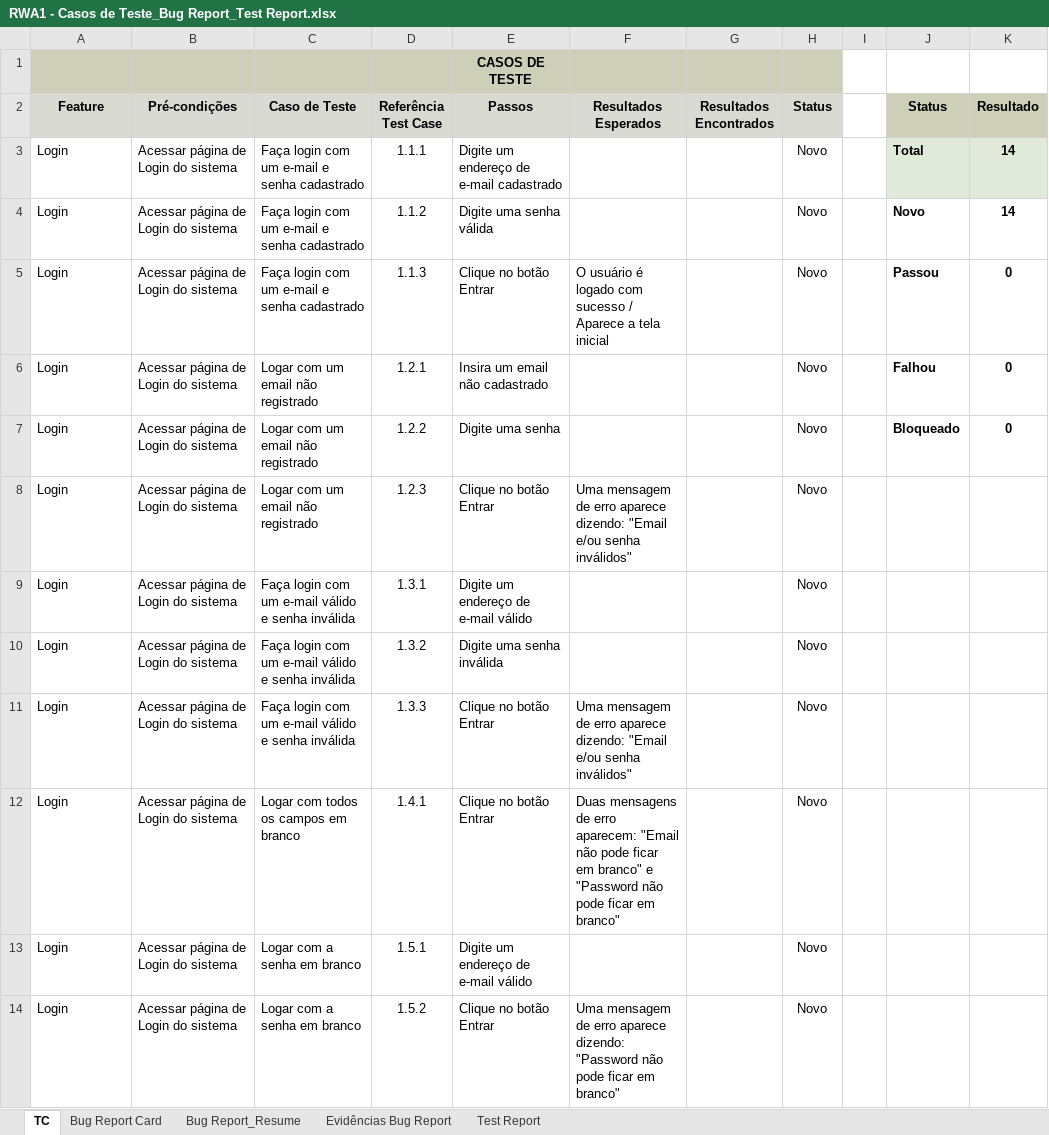
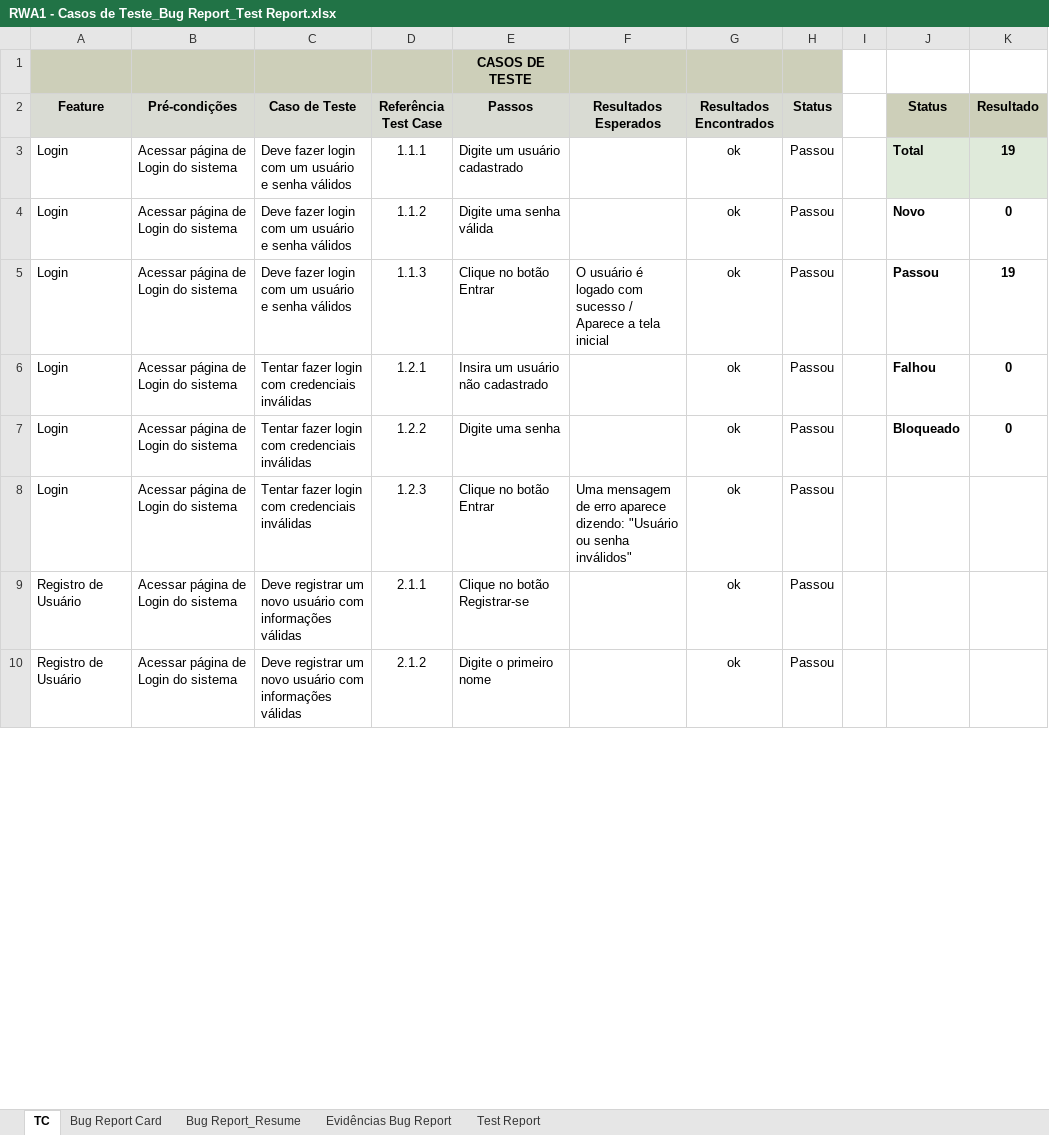
Before and after one commit to NubiaGessi/cypress-realworld-app, an Excel workbook: RWA1 - Casos de Teste_Bug Report_Test Report.xlsx, sheet TC, drawn as a sheet; only a part is shown; values as stored, in another font and other column widths than the file's, no borders; removed rows and columns are numbered as before the commit, all else as after; the diff covers the shown part only; the diff names each change by its address in the sheet, - before the commit and + after, or states it on an @@ line.

```diff
--- a/RWA1 - Casos de Teste_Bug Report_Test Report.xlsx (sheet TC)
+++ b/RWA1 - Casos de Teste_Bug Report_Test Report.xlsx (sheet TC)
-C3:C5 (Caso de Teste): Faça login com um e-mail e senha cadastrado
+C3:C5 (Caso de Teste): Deve fazer login com um usuário e senha válidos
-E3 (Passos): Digite um endereço de e-mail cadastrado
+E3 (Passos): Digite um usuário cadastrado
-G3:G8 (Resultados Encontrados): (empty)
+G3:G8 (Resultados Encontrados): ok
-H3:H8 (Status): Novo
+H3:H8 (Status): Passou
-K3 (Resultado): 14
+K3 (Resultado): 19
-K4 (Resultado): 14
+K4 (Resultado): 0
-K5 (Resultado): 0
+K5 (Resultado): 19
-C6:C8 (Caso de Teste): Logar com um email não registrado
+C6:C8 (Caso de Teste): Tentar fazer login com credenciais inválidas
-E6 (Passos): Insira um email não cadastrado
+E6 (Passos): Insira um usuário não cadastrado
-F8 (Resultados Esperados): …aparece dizendo: "Email e/ou senha inválidos"
+F8 (Resultados Esperados): …aparece dizendo: "Usuário ou senha inválidos"
-row 9: Login | Acessar página de Login do sistema | Faça login com um e-mail válido e senha inválida | 1.3.1 | Digite um endereço de e-mail válido |  |  | Novo
-row 10: Login | Acessar página de Login do sistema | Faça login com um e-mail válido e senha inválida | 1.3.2 | Digite uma senha inválida |  |  | Novo
-row 11: Login | Acessar página de Login do sistema | Faça login com um e-mail válido e senha inválida | 1.3.3 | Clique no botão Entrar | Uma mensagem de erro aparece dizendo: "Email e/ou senha inválidos" |  | Novo
-row 12: Login | Acessar página de Login do sistema | Logar com todos os campos em branco | 1.4.1 | Clique no botão Entrar | Duas mensagens de erro aparecem: "Email não pode ficar em branco" e "Password não pode ficar em branco" |  | Novo
-row 13: Login | Acessar página de Login do sistema | Logar com a senha em branco | 1.5.1 | Digite um endereço de e-mail válido |  |  | Novo
-row 14: Login | Acessar página de Login do sistema | Logar com a senha em branco | 1.5.2 | Clique no botão Entrar | Uma mensagem de erro aparece dizendo: "Password não pode ficar em branco" |  | Novo
+row 9: Registro de Usuário | Acessar página de Login do sistema | Deve registrar um novo usuário com informações válidas | 2.1.1 | Clique no botão Registrar-se |  | ok | Passou
+row 10: Registro de Usuário | Acessar página de Login do sistema | Deve registrar um novo usuário com informações válidas | 2.1.2 | Digite o primeiro nome |  | ok | Passou
```
Also changed, not shown: 14 added rows and 13 edited cells elsewhere in this sheet, sheet Test Report, 6 other files.
